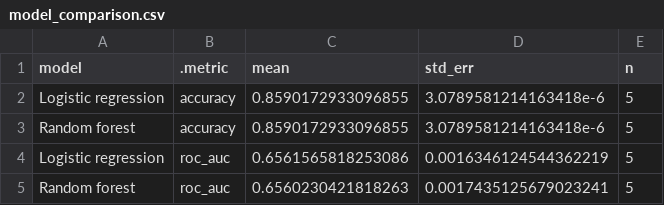
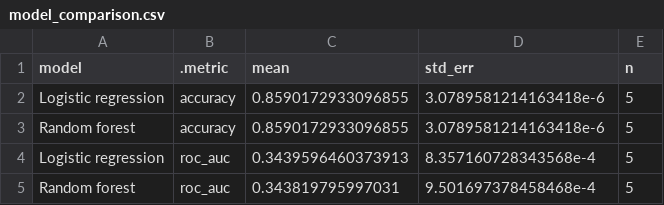
Before and after one commit to alex8528/TejadaStrop-MADA-project, a CSV file: results/tables/model_comparison.csv, drawn as a sheet.

```diff
--- a/results/tables/model_comparison.csv
+++ b/results/tables/model_comparison.csv
@@ -3,3 +3,3 @@ Logistic regression,accuracy,0.8590172933096855,3.0789581214163418e-6,5
 Random forest,accuracy,0.8590172933096855,3.0789581214163418e-6,5
-Logistic regression,roc_auc,0.6561565818253086,0.0016346124544362219,5
-Random forest,roc_auc,0.6560230421818263,0.0017435125679023241,5
+Logistic regression,roc_auc,0.3439596460373913,8.357160728343568e-4,5
+Random forest,roc_auc,0.343819795997031,9.501697378458468e-4,5
```
Also changed, not shown: 24 other files.
